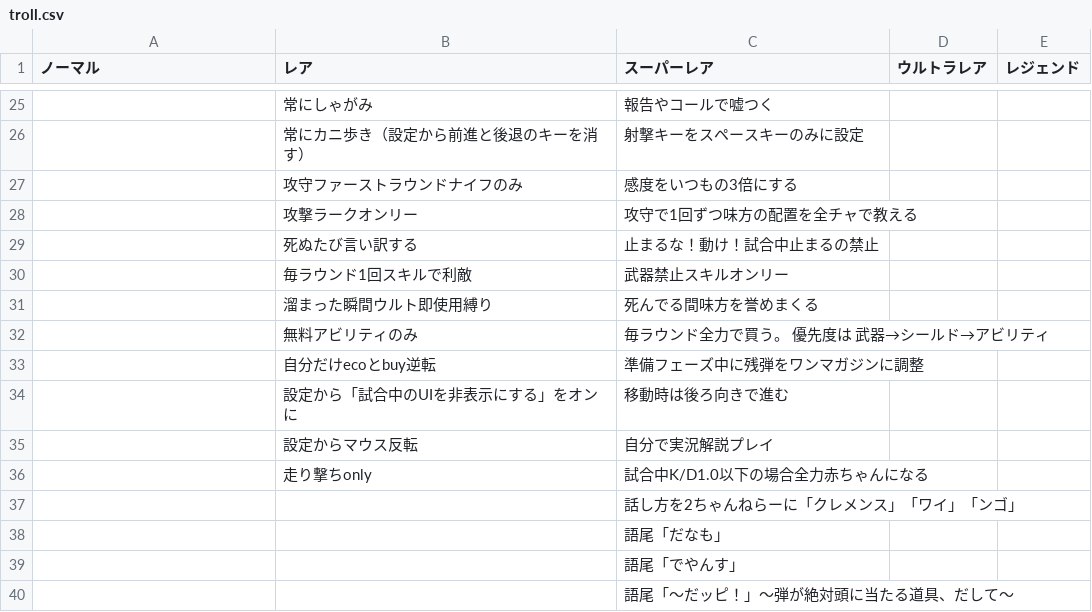
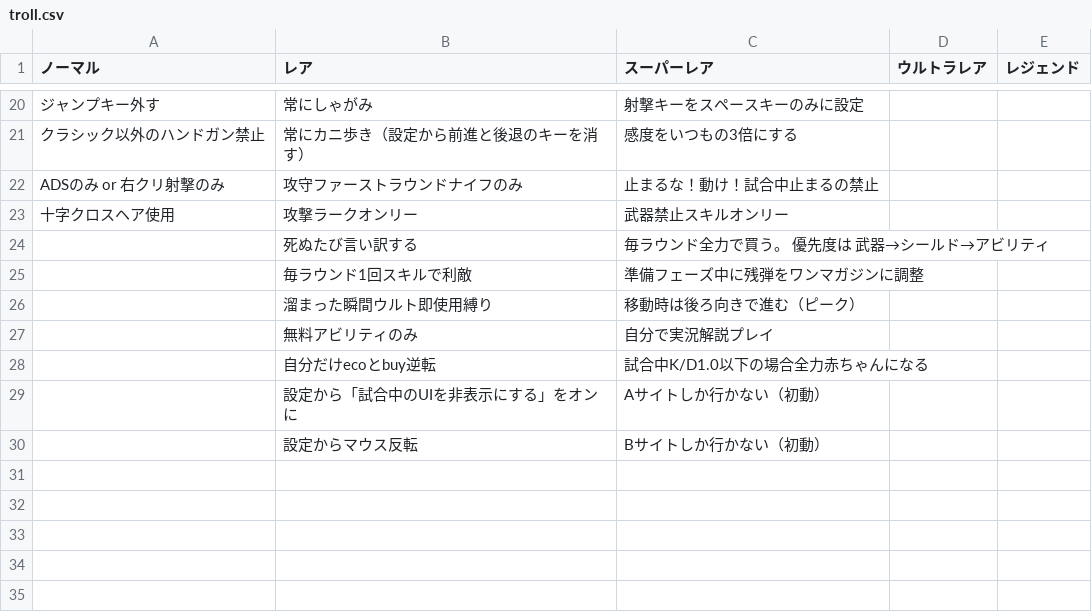
Before and after one commit to Taichi-Muraoka/valorant_troll_gatcha, a CSV file: troll.csv, drawn as a sheet; only a part is shown, gaps mark what is left out; removed rows and columns are numbered as before the commit, all else as after; the diff covers the shown part only; the diff names each change by its address in the sheet, - before the commit and + after, or states it on an @@ line.

```diff
--- a/troll.csv
+++ b/troll.csv
-A20 (ノーマル): (empty)
+A20 (ノーマル): ジャンプキー外す
-C20 (スーパーレア): 報告やコールで嘘つく
+C20 (スーパーレア): 射撃キーをスペースキーのみに設定
-A21 (ノーマル): (empty)
+A21 (ノーマル): クラシック以外のハンドガン禁止
-C21 (スーパーレア): 射撃キーをスペースキーのみに設定
+C21 (スーパーレア): 感度をいつもの3倍にする
-A22 (ノーマル): (empty)
+A22 (ノーマル): ADSのみ or 右クリ射撃のみ
-C22 (スーパーレア): 感度をいつもの3倍にする
+C22 (スーパーレア): 止まるな！動け！試合中止まるの禁止
-A23 (ノーマル): (empty)
+A23 (ノーマル): 十字クロスヘア使用
-C23 (スーパーレア): 攻守で1回ずつ味方の配置を全チャで教える
+C23 (スーパーレア): 武器禁止スキルオンリー
-C24 (スーパーレア): 止まるな！動け！試合中止まるの禁止
+C24 (スーパーレア): 毎ラウンド全力で買う。 優先度は 武器→シールド→アビリティ
-C25 (スーパーレア): 武器禁止スキルオンリー
+C25 (スーパーレア): 準備フェーズ中に残弾をワンマガジンに調整
-C26 (スーパーレア): 死んでる間味方を誉めまくる
+C26 (スーパーレア): 移動時は後ろ向きで進む（ピーク）
-C27 (スーパーレア): 毎ラウンド全力で買う。 優先度は 武器→シールド→アビリティ
+C27 (スーパーレア): 自分で実況解説プレイ
-C28 (スーパーレア): 準備フェーズ中に残弾をワンマガジンに調整
+C28 (スーパーレア): 試合中K/D1.0以下の場合全力赤ちゃんになる
-C29 (スーパーレア): 移動時は後ろ向きで進む
+C29 (スーパーレア): Aサイトしか行かない（初動）
-C30 (スーパーレア): 自分で実況解説プレイ
+C30 (スーパーレア): Bサイトしか行かない（初動）
-row 36:  | 走り撃ちonly | 試合中K/D1.0以下の場合全力赤ちゃんになる
-row 37:  |  | 話し方を2ちゃんねらーに「クレメンス」「ワイ」「ンゴ」
-row 38:  |  | 語尾「だなも」
-row 39:  |  | 語尾「でやんす」
-row 40:  |  | 語尾「～だッピ！」～弾が絶対頭に当たる道具、だして～
```
Also changed, not shown: 5 removed rows and 28 edited cells elsewhere in this file, 1 other file.
